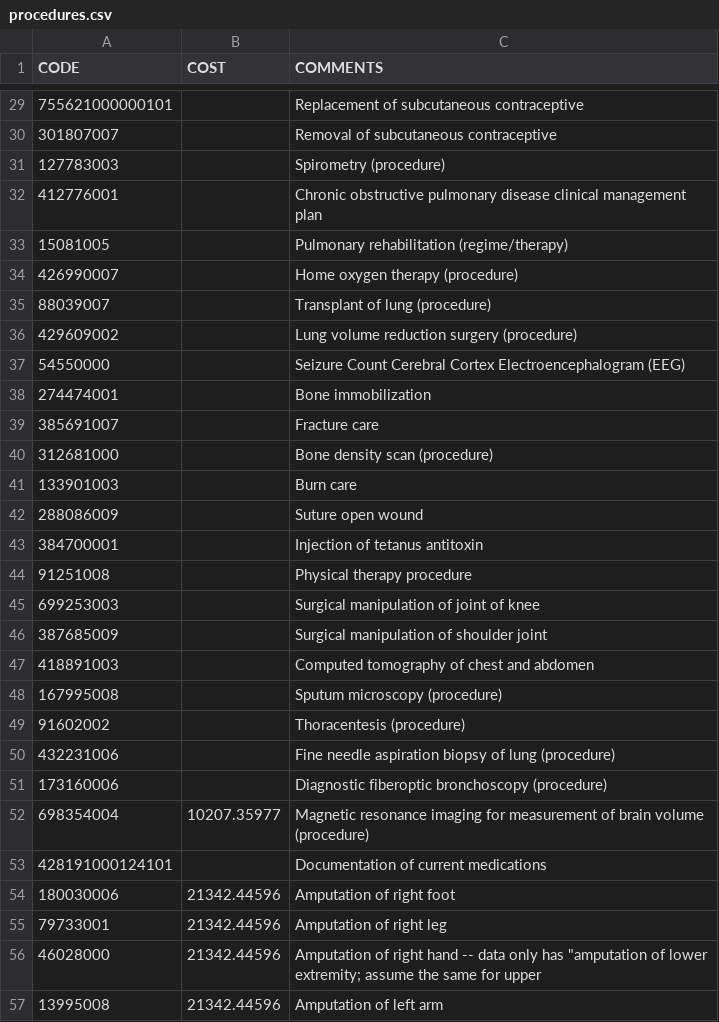
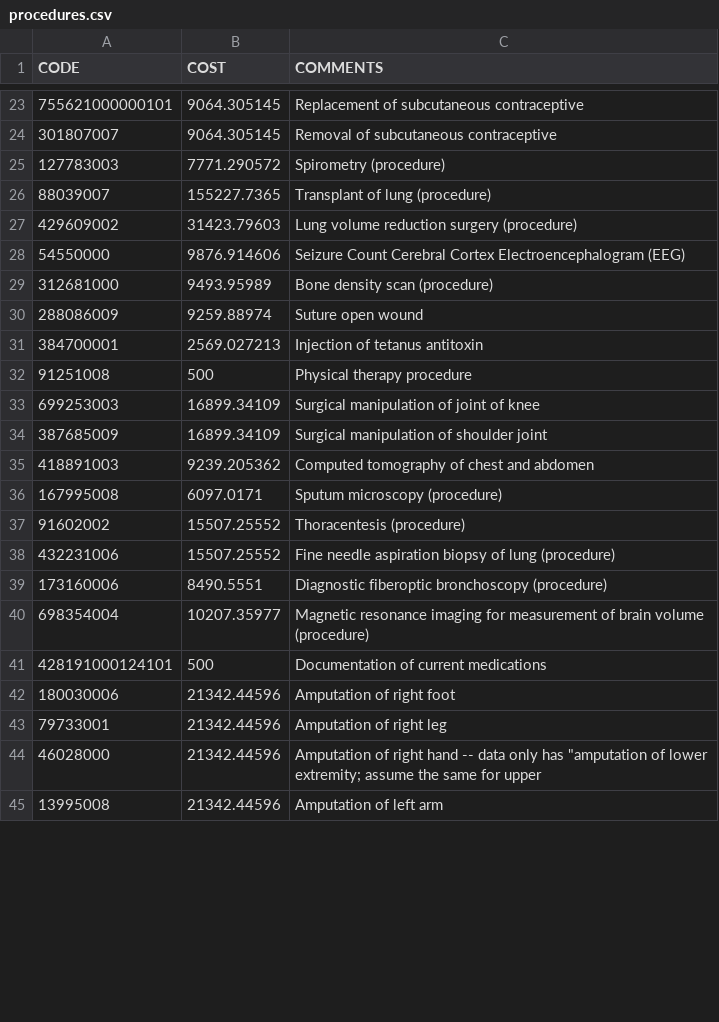
Before and after one commit to dataweave19/synthea-healthcare-etl, a CSV file: src/main/resources/costs/procedures.csv, drawn as a sheet; only a part is shown, gaps mark what is left out; the diff covers the shown part only.

Commit message:
add OTC meds and more procedures

```diff
--- a/src/main/resources/costs/procedures.csv
+++ b/src/main/resources/costs/procedures.csv
@@ -29,26 +23,20 @@ CODE,COST,COMMENTS
-755621000000101,,Replacement of subcutaneous contraceptive
-301807007,,Removal of subcutaneous contraceptive
-127783003,,Spirometry (procedure)
-412776001,,Chronic obstructive pulmonary disease clinical management plan
-15081005,,Pulmonary rehabilitation (regime/therapy)
-426990007,,Home oxygen therapy (procedure)
-88039007,,Transplant of lung (procedure)
-429609002,,Lung volume reduction surgery (procedure)
-54550000,,Seizure Count Cerebral Cortex Electroencephalogram (EEG)
-274474001,,Bone immobilization
-385691007,,Fracture care
-312681000,,Bone density scan (procedure)
-133901003,,Burn care
-288086009,,Suture open wound
-384700001,,Injection of tetanus antitoxin
-91251008,,Physical therapy procedure
-699253003,,Surgical manipulation of joint of knee
-387685009,,Surgical manipulation of shoulder joint
-418891003,,Computed tomography of chest and abdomen
-167995008,,Sputum microscopy (procedure)
-91602002,,Thoracentesis (procedure)
-432231006,,Fine needle aspiration biopsy of lung (procedure)
-173160006,,Diagnostic fiberoptic bronchoscopy (procedure)
+755621000000101,9064.305145,Replacement of subcutaneous contraceptive
+301807007,9064.305145,Removal of subcutaneous contraceptive
+127783003,7771.290572,Spirometry (procedure)
+88039007,155227.7365,Transplant of lung (procedure)
+429609002,31423.79603,Lung volume reduction surgery (procedure)
+54550000,9876.914606,Seizure Count Cerebral Cortex Electroencephalogram (EEG)
+312681000,9493.95989,Bone density scan (procedure)
+288086009,9259.88974,Suture open wound
+384700001,2569.027213,Injection of tetanus antitoxin
+91251008,500,Physical therapy procedure
+699253003,16899.34109,Surgical manipulation of joint of knee
+387685009,16899.34109,Surgical manipulation of shoulder joint
+418891003,9239.205362,Computed tomography of chest and abdomen
+167995008,6097.0171,Sputum microscopy (procedure)
+91602002,15507.25552,Thoracentesis (procedure)
+432231006,15507.25552,Fine needle aspiration biopsy of lung (procedure)
+173160006,8490.5551,Diagnostic fiberoptic bronchoscopy (procedure)
 698354004,10207.35977,Magnetic resonance imaging for measurement of brain volume (procedure)
-428191000124101,,Documentation of current medications
+428191000124101,500,Documentation of current medications
 180030006,21342.44596,Amputation of right foot
```
Also changed, not shown: 17 removed rows and 62 edited cells elsewhere in this file, src/main/resources/costs/medications.csv.
